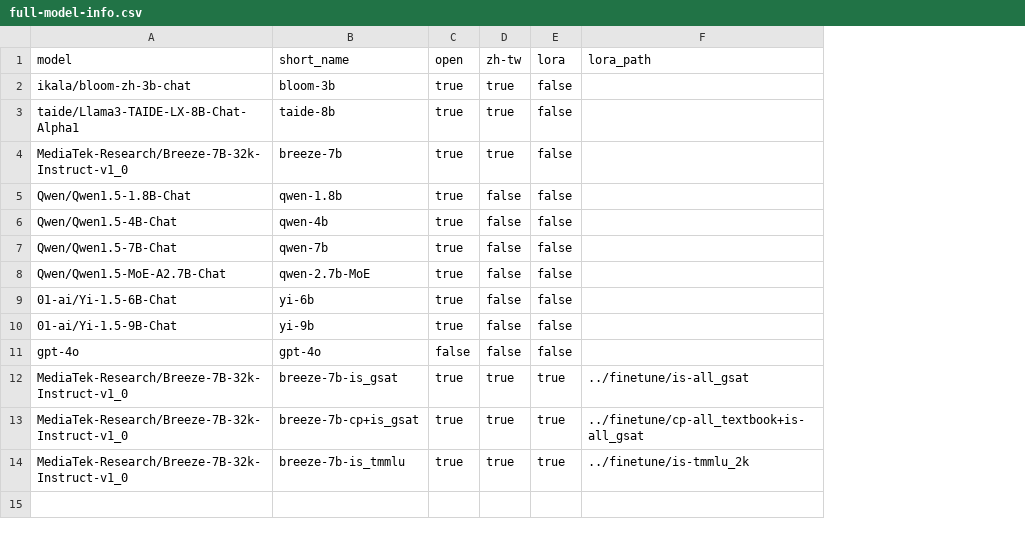
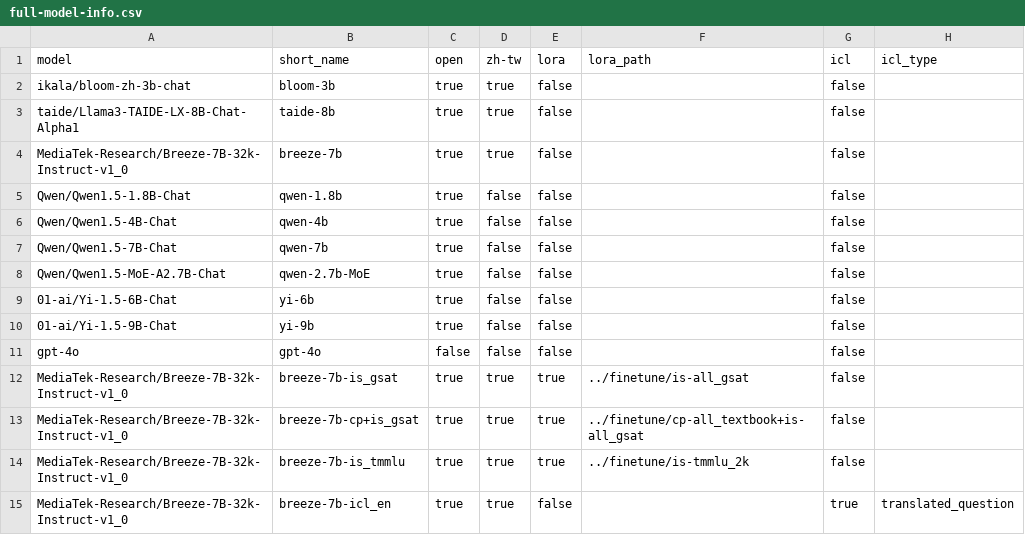
Before and after one commit to namwoam/dl-final, a CSV file: llm/full-model-info.csv, drawn as a sheet; the diff names each change by its address in the sheet, - before the commit and + after, or states it on an @@ line.

```diff
--- a/llm/full-model-info.csv
+++ b/llm/full-model-info.csv
+column G (icl), rows 2-14: all false
+column H (icl_type), empty
+row 15: MediaTek-Research/Breeze-7B-32k-Instruct-v1_0 | breeze-7b-icl_en | true | true | false |  | true | translated_question
```
Also changed, not shown: 37 other files.
